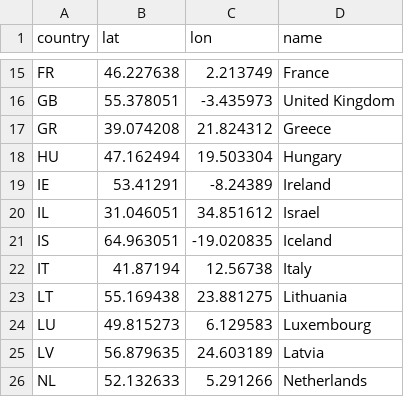
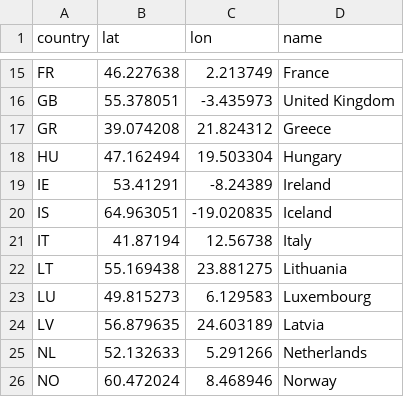
Before and after one commit to evelynyh/misc, a CSV file: countries.csv, drawn as a sheet; only a part is shown, gaps mark what is left out; the shorter side is filled out with more unchanged rows.

Commit message:
Update countries.csv

```diff
--- a/countries.csv
+++ b/countries.csv
@@ -19,3 +19,2 @@ HU,47.162494,19.503304,Hungary
 IE,53.41291,-8.24389,Ireland
-IL,31.046051,34.851612,Israel
 IS,64.963051,-19.020835,Iceland
```
